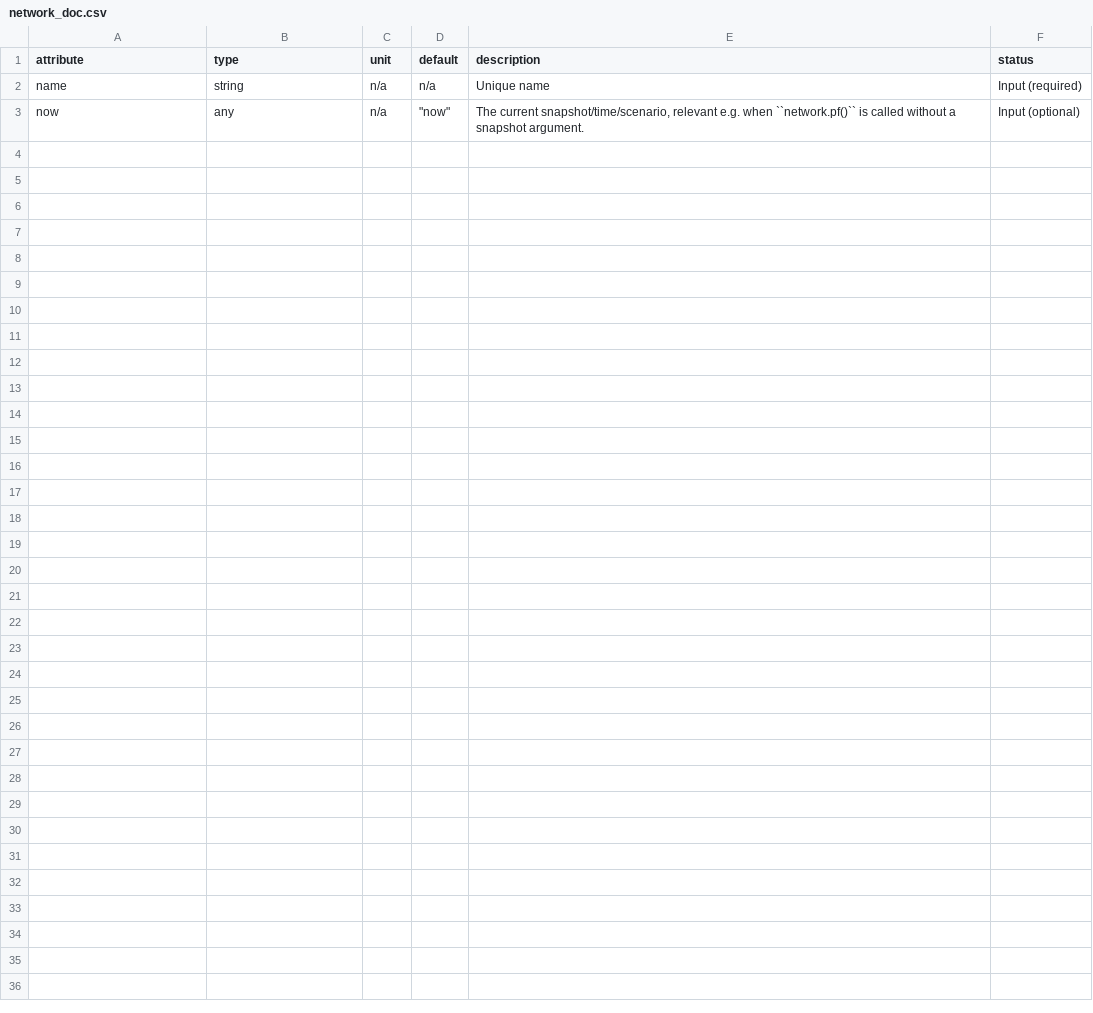
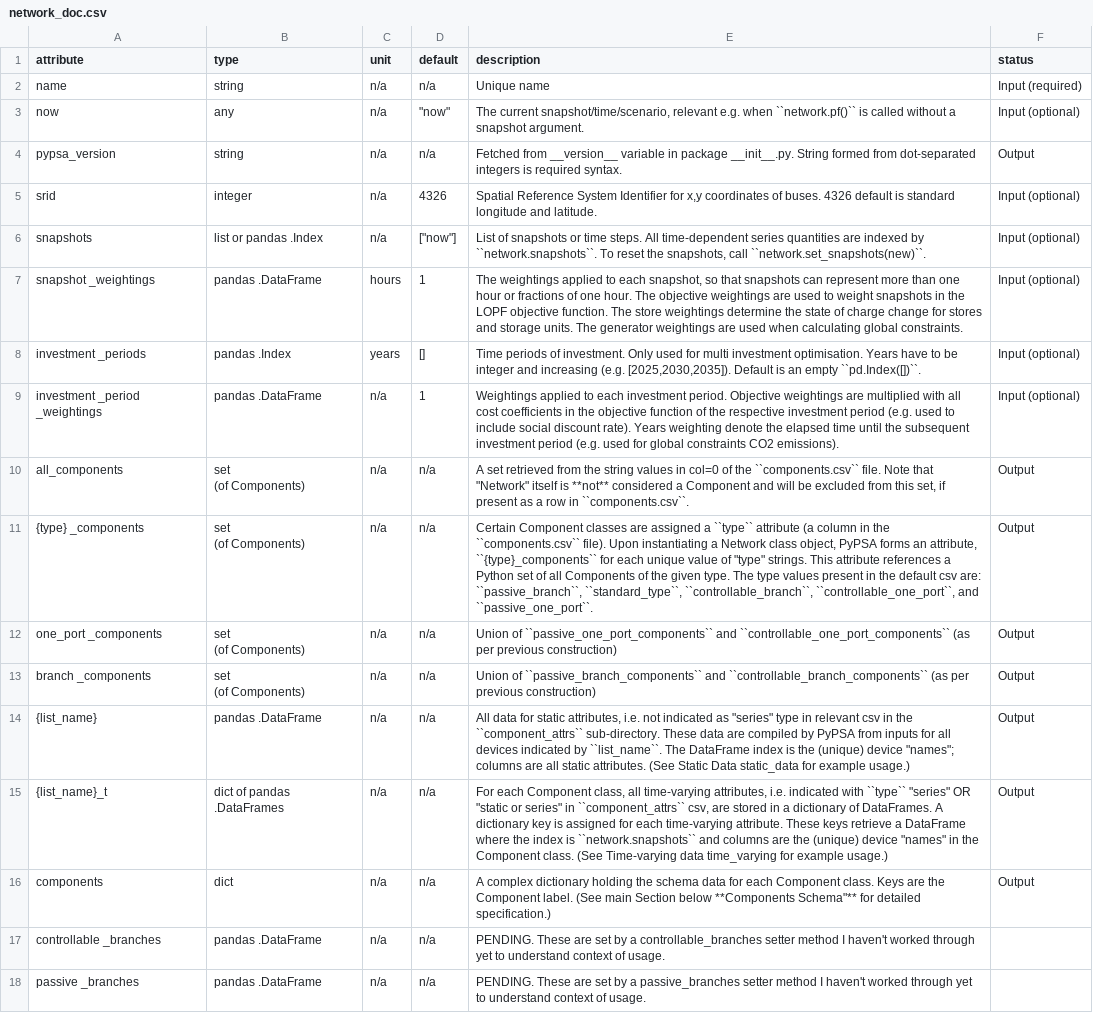
Before and after one commit to PyPSA/PyPSA, a CSV file: doc/tables/network_doc.csv, drawn as a sheet; ↵ is a line break in a cell; the diff names each change by its address in the sheet, - before the commit and + after, or states it on an @@ line.

Commit message:
try again

```diff
--- a/doc/tables/network_doc.csv
+++ b/doc/tables/network_doc.csv
+row 4: pypsa_version | string | n/a | n/a | Fetched from __version__ variable in package __init__.py. String formed from dot-separated integers is required syntax. | Output
+row 5: srid | integer | n/a | 4326 | Spatial Reference System Identifier for x,y coordinates of buses. 4326 default is standard longitude and latitude. | Input (optional)
+row 6: snapshots | list or pandas .Index | n/a | ["now"] | List of snapshots or time steps. All time-dependent series quantities are indexed by ``network.snapshots``. To reset the snapshots, call ``network.set_snapshots(new)``. | Input (optional)
+row 7: snapshot _weightings | pandas .DataFrame | hours | 1 | The weightings applied to each snapshot, so that snapshots can represent more than one hour or fractions of one hour. The objective weightings are used to weight snapshots in the LOPF objective function. The store weightings determine the state of charge change for stores and storage units. The generator weightings are used when calculating global constraints. | Input (optional)
+row 8: investment _periods | pandas .Index | years | [] | Time periods of investment. Only used for multi investment optimisation. Years have to be integer and increasing (e.g. [2025,2030,2035]). Default is an empty ``pd.Index([])``. | Input (optional)
+row 9: investment _period _weightings | pandas .DataFrame | n/a | 1 | Weightings applied to each investment period. Objective weightings are multiplied with all cost coefficients in the objective function of the respective investment period (e.g. used to include social discount rate). Years weighting denote the elapsed time until the subsequent investment period (e.g. used for global constraints CO2 emissions). | Input (optional)
+row 10: all_components | set ↵ (of Components) | n/a | n/a | A set retrieved from the string values in col=0 of the ``components.csv`` file. Note that "Network" itself is **not** considered a Component and will be excluded from this set, if present as a row in ``components.csv``. | Output
+row 11: {type} _components | set ↵ (of Components) | n/a | n/a | Certain Component classes are assigned a ``type`` attribute (a column in the ``components.csv`` file). Upon instantiating a Network class object, PyPSA forms an attribute, ``{type}_components`` for each unique value of "type" strings. This attribute references a Python set of all Components of the given type. The type values present in the default csv are: ``passive_branch``, ``standard_type``, ``controllable_branch``, ``controllable_one_port``, and ``passive_one_port``. | Output
+row 12: one_port _components | set ↵ (of Components) | n/a | n/a | Union of ``passive_one_port_components`` and ``controllable_one_port_components`` (as per previous construction) | Output
+row 13: branch _components | set ↵ (of Components) | n/a | n/a | Union of ``passive_branch_components`` and ``controllable_branch_components`` (as per previous construction) | Output
+row 14: {list_name} | pandas .DataFrame | n/a | n/a | All data for static attributes, i.e. not indicated as "series" type in relevant csv in the ``component_attrs`` sub-directory. These data are compiled by PyPSA from inputs for all devices indicated by ``list_name``. The DataFrame index is the (unique) device "names"; columns are all static attributes. (See Static Data static_data for example usage.) | Output
+row 15: {list_name}_t | dict of pandas .DataFrames | n/a | n/a | For each Component class, all time-varying attributes, i.e. indicated with ``type`` "series" OR "static or series" in ``component_attrs`` csv, are stored in a dictionary of DataFrames. A dictionary key is assigned for each time-varying attribute. These keys retrieve a DataFrame where the index is ``network.snapshots`` and columns are the (unique) device "names" in the Component class. (See Time-varying data time_varying for example usage.) | Output
+row 16: components | dict | n/a | n/a | A complex dictionary holding the schema data for each Component class. Keys are the Component label. (See main Section below **Components Schema"** for detailed specification.) | Output
+row 17: controllable _branches | pandas .DataFrame | n/a | n/a | PENDING. These are set by a controllable_branches setter method I haven't worked through yet to understand context of usage.
+row 18: passive _branches | pandas .DataFrame | n/a | n/a | PENDING. These are set by a passive_branches setter method I haven't worked through yet to understand context of usage.
```
